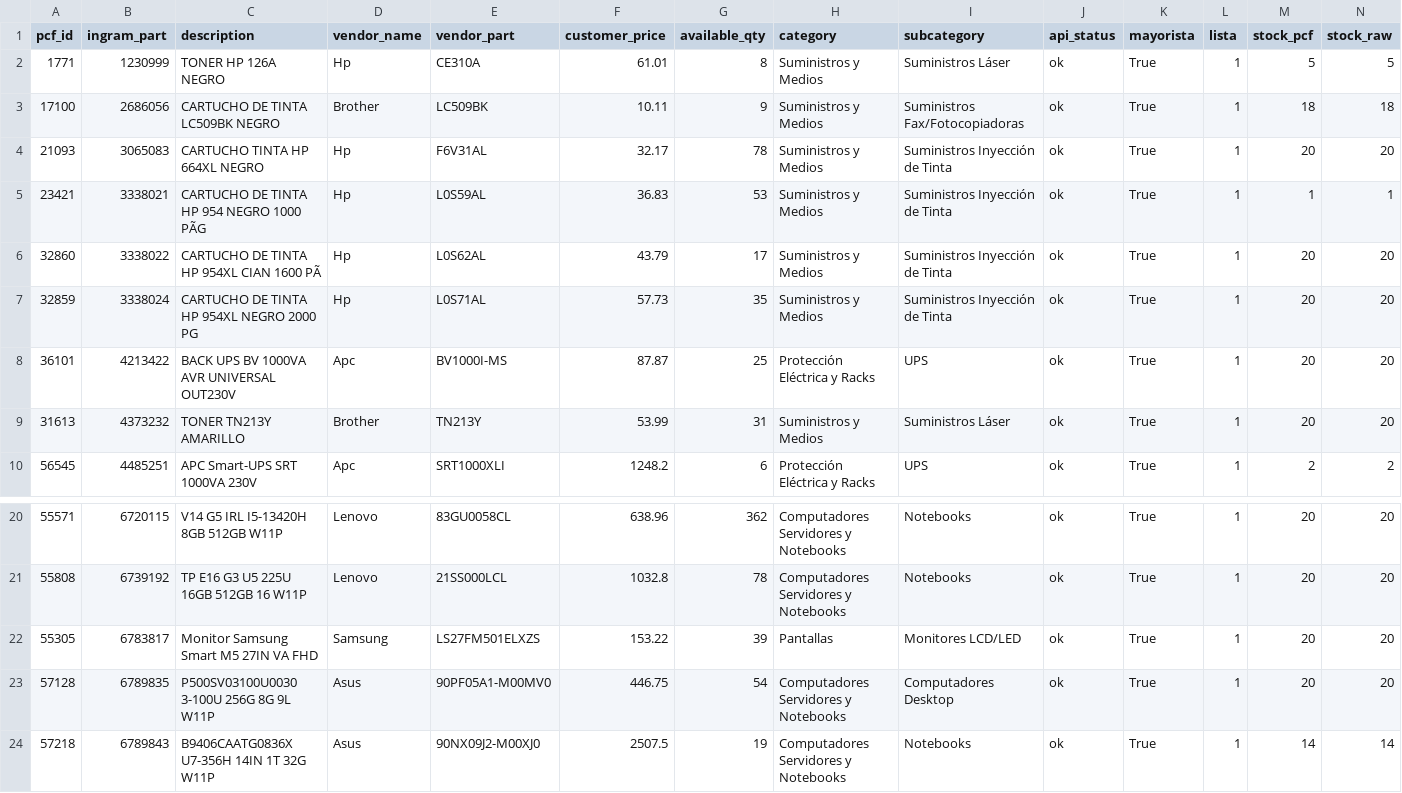
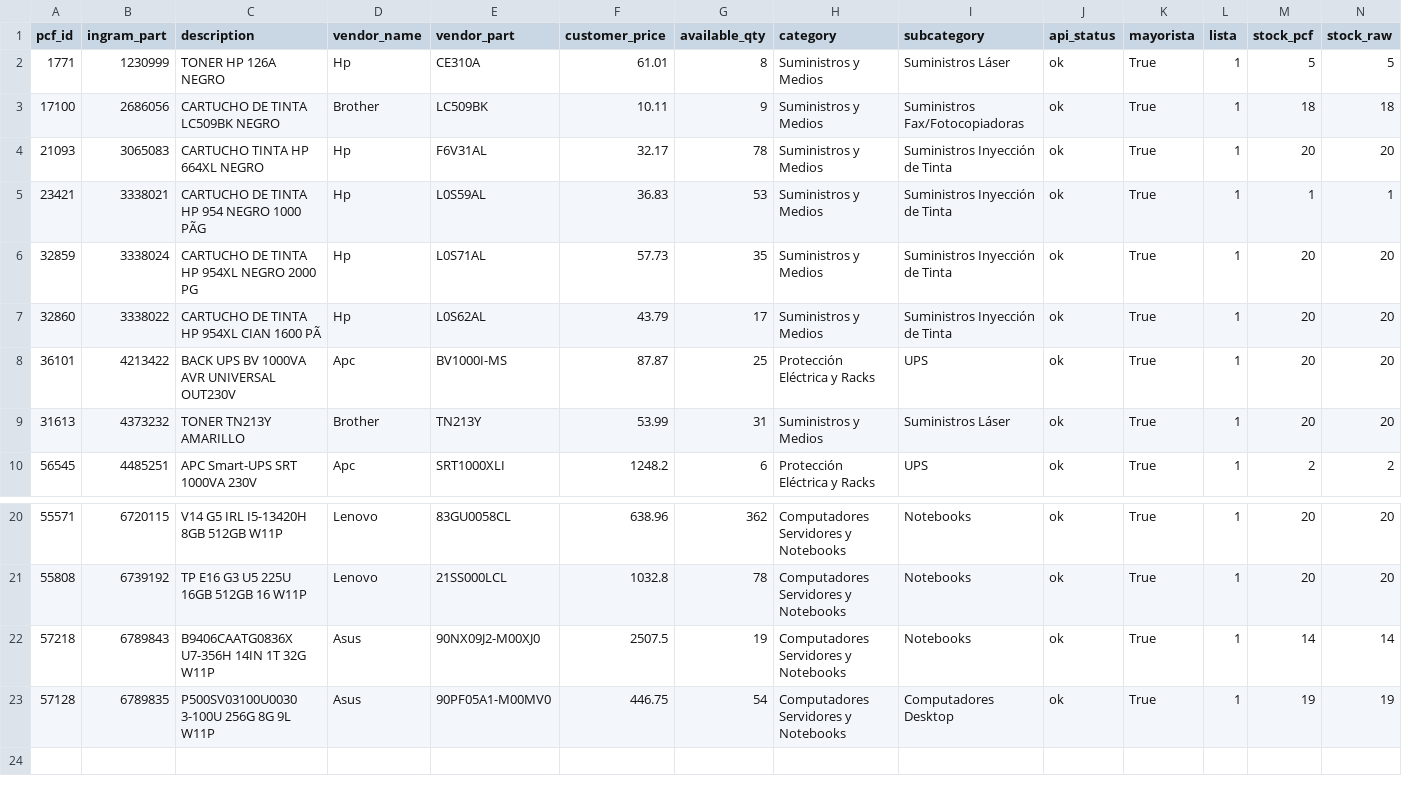
Before and after one commit to aincatoni/pcfactory-monitor-mayoristas, a CSV file: mayorista-shared_published.csv, drawn as a sheet; only a part is shown, gaps mark what is left out; removed rows and columns are numbered as before the commit, all else as after; rows hold the shown columns only; the diff names each change by its address in the sheet, - before the commit and + after, or states it on an @@ line.

```diff
--- a/mayorista-shared_published.csv
+++ b/mayorista-shared_published.csv
@@ row 7 moved to row 6: 32859 @@
-row 22: 55305 | 6783817 | Monitor Samsung Smart M5 27IN VA FHD | Samsung | LS27FM501ELXZS | 153.22 | 39 | Pantallas | Monitores LCD/LED | ok | True | 1 | 20 | 20
-row 23: 57128 | 6789835 | P500SV03100U0030 3-100U 256G 8G 9L W11P | Asus | 90PF05A1-M00MV0 | 446.75 | 54 | Computadores Servidores y Notebooks | Computadores Desktop | ok | True | 1 | 20 | 20
+row 23: 57128 | 6789835 | P500SV03100U0030 3-100U 256G 8G 9L W11P | Asus | 90PF05A1-M00MV0 | 446.75 | 54 | Computadores Servidores y Notebooks | Computadores Desktop | ok | True | 1 | 19 | 19
```
Also changed, not shown: intcomex-already_mayorista.csv, intcomex-has_pcf_stock.csv, 15 other files.
